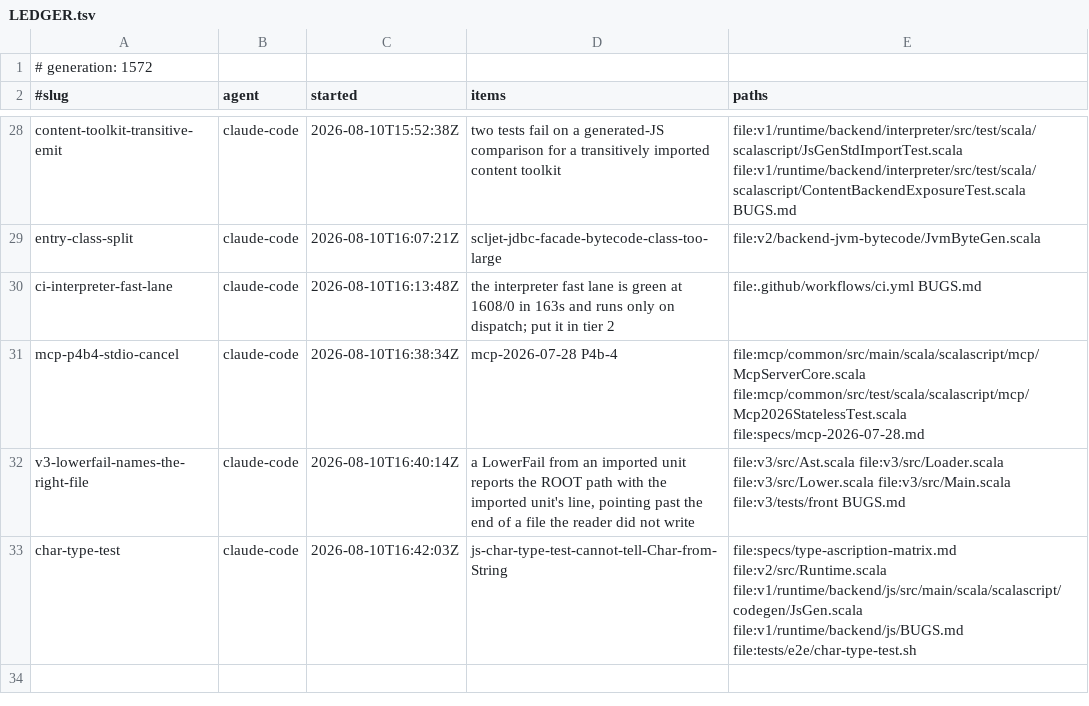
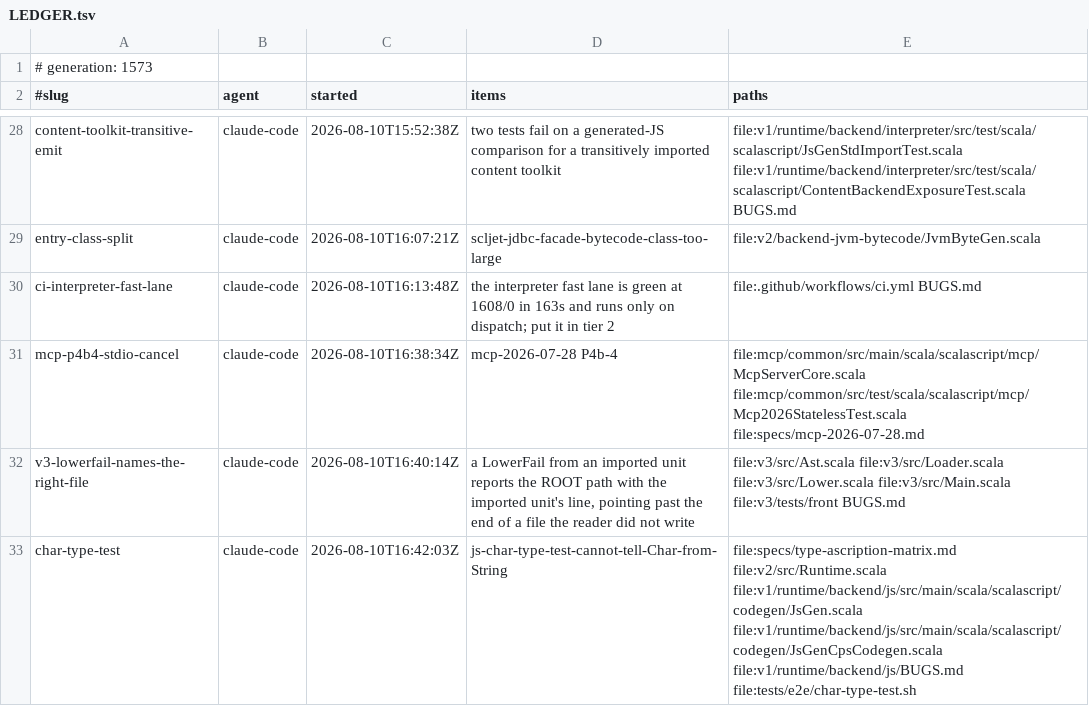
Before and after one commit to sergey-scherbina/scalascript, a TSV file: .work/active/LEDGER.tsv, drawn as a sheet; only a part is shown, gaps mark what is left out.

Commit message:
claim-update: char-type-test also holds JsGenCpsCodegen (the type-test mapping lives there) [skip ci]

```diff
--- a/.work/active/LEDGER.tsv
+++ b/.work/active/LEDGER.tsv
@@ -1,2 +1,2 @@
-# generation: 1572
+# generation: 1573
 #slug	agent	started	items	paths
@@ -32,2 +32,2 @@ mcp-p4b4-stdio-cancel	claude-code	2026-08-10T16:38:34Z	mcp-2026-07-28 P4b-4	file
 v3-lowerfail-names-the-right-file	claude-code	2026-08-10T16:40:14Z	a LowerFail from an imported unit reports the ROOT path with the imported unit's line, pointing past the end of a file the reader did not write	file:v3/src/Ast.scala file:v3/src/Loader.scala file:v3/src/Lower.scala file:v3/src/Main.scala file:v3/tests/front BUGS.md
-char-type-test	claude-code	2026-08-10T16:42:03Z	js-char-type-test-cannot-tell-Char-from-String	file:specs/type-ascription-matrix.md file:v2/src/Runtime.scala file:v1/runtime/backend/js/src/main/scala/scalascript/codegen/JsGen.scala file:v1/runtime/backend/js/BUGS.md file:tests/e2e/char-type-test.sh
+char-type-test	claude-code	2026-08-10T16:42:03Z	js-char-type-test-cannot-tell-Char-from-String	file:specs/type-ascription-matrix.md file:v2/src/Runtime.scala file:v1/runtime/backend/js/src/main/scala/scalascript/codegen/JsGen.scala file:v1/runtime/backend/js/src/main/scala/scalascript/codegen/JsGenCpsCodegen.scala file:v1/runtime/backend/js/BUGS.md file:tests/e2e/char-type-test.sh
```
Also changed, not shown: 1 other file.
